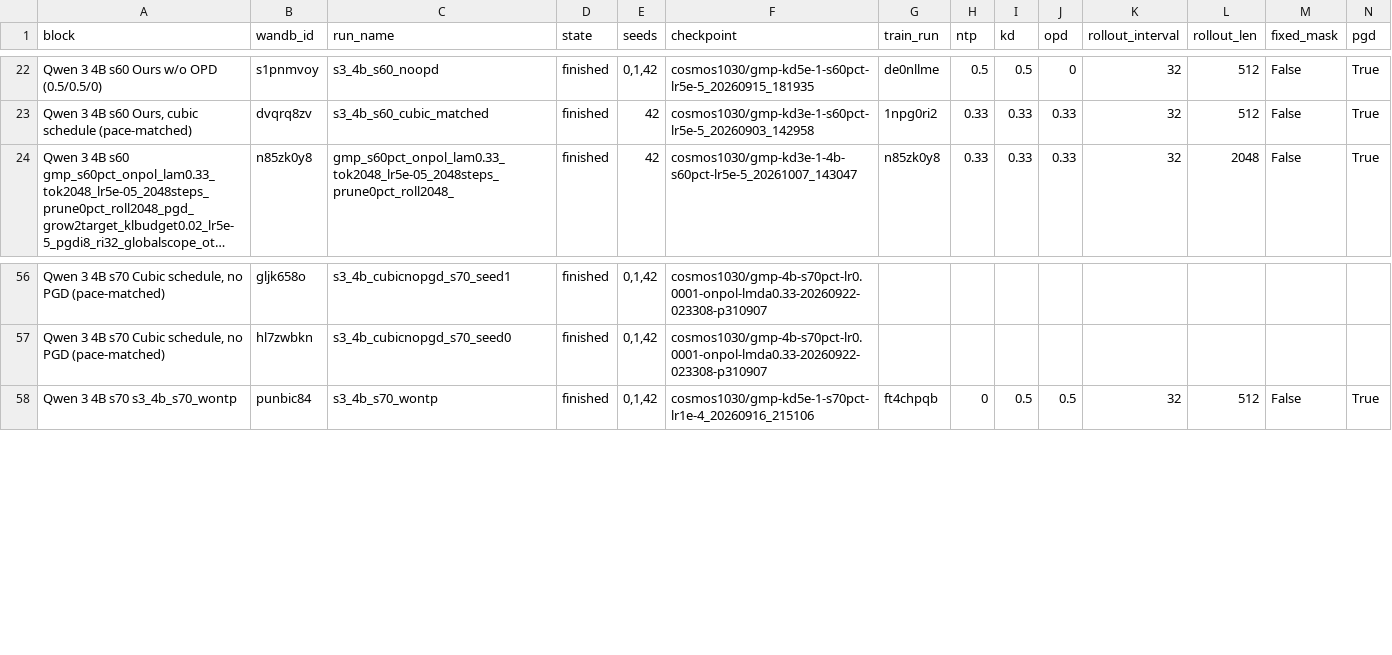
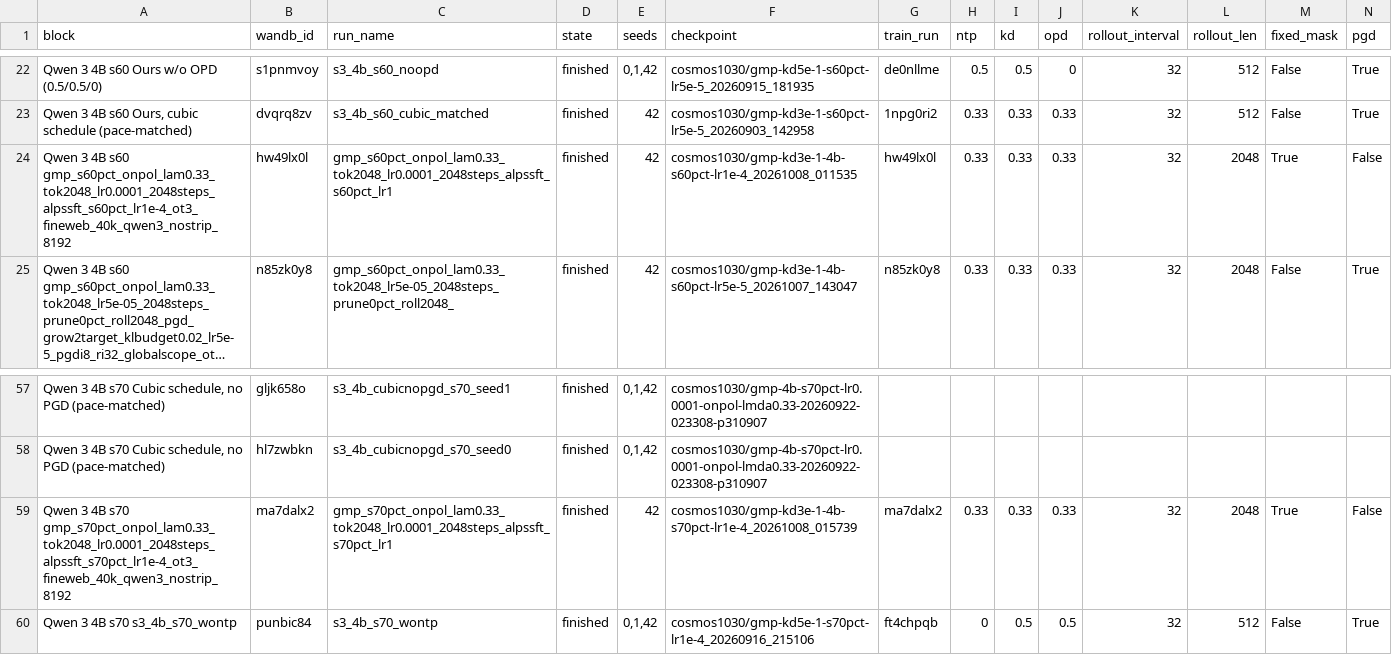
Before and after one commit to cosmos1030/onpolicyelsa_code, a TSV file: long_tsv_results/4b/runs_4b.tsv, drawn as a sheet; only a part is shown, gaps mark what is left out; long unchanged cells end in …; rows hold the shown columns only; the diff names each change by its address in the sheet, - before the commit and + after, or states it on an @@ line.

```diff
--- a/long_tsv_results/4b/runs_4b.tsv
+++ b/long_tsv_results/4b/runs_4b.tsv
+row 24: Qwen 3 4B s60 gmp_s60pct_onpol_lam0.33_tok2048_lr0.0001_2048steps_alpssft_s60pct_lr1e-4_ot3_fineweb_40k_qwen3_nostrip_8192 | hw49lx0l | gmp_s60pct_onpol_lam0.33_tok2048_lr0.0001_2048steps_alpssft_s60pct_lr1 | finished | 42 | cosmos1030/gmp-kd3e-1-4b-s60pct-lr1e-4_20261008_011535 | hw49lx0l | 0.33 | 0.33 | 0.33 | 32 | 2048 | True | False
+row 59: Qwen 3 4B s70 gmp_s70pct_onpol_lam0.33_tok2048_lr0.0001_2048steps_alpssft_s70pct_lr1e-4_ot3_fineweb_40k_qwen3_nostrip_8192 | ma7dalx2 | gmp_s70pct_onpol_lam0.33_tok2048_lr0.0001_2048steps_alpssft_s70pct_lr1 | finished | 42 | cosmos1030/gmp-kd3e-1-4b-s70pct-lr1e-4_20261008_015739 | ma7dalx2 | 0.33 | 0.33 | 0.33 | 32 | 2048 | True | False
```
Also changed, not shown: long_tsv_results/4b/long_results_4b.tsv, long_tsv_results/8b/long_results_8b.tsv, 4 other files.
